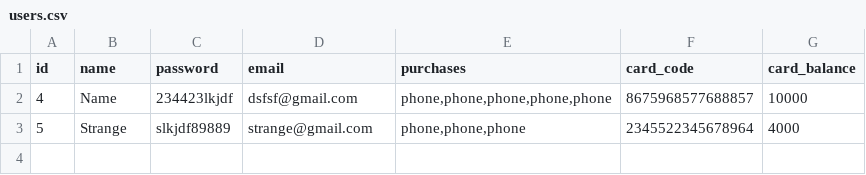
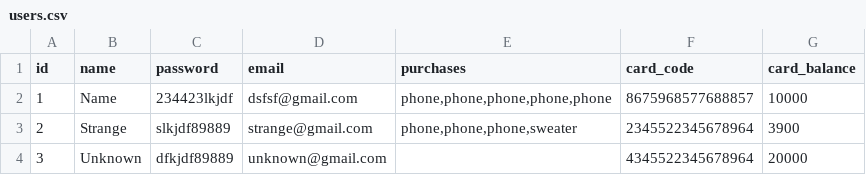
Before and after one commit to inforgstr/FSPR4-22, a CSV file: Semester_2/Lesson_26/lesson_26hw/users.csv, drawn as a sheet.

```diff
--- a/Semester_2/Lesson_26/lesson_26hw/users.csv
+++ b/Semester_2/Lesson_26/lesson_26hw/users.csv
@@ -1,3 +1,4 @@
 id;name;password;email;purchases;card_code;card_balance
-4;Name;234423lkjdf;dsfsf@gmail.com;phone,phone,phone,phone,phone;8675968577688857;10000
-5;Strange;slkjdf89889;strange@gmail.com;phone,phone,phone;2345522345678964;4000
+1;Name;234423lkjdf;dsfsf@gmail.com;phone,phone,phone,phone,phone;8675968577688857;10000
+2;Strange;slkjdf89889;strange@gmail.com;phone,phone,phone,sweater;2345522345678964;3900
+3;Unknown;dfkjdf89889;unknown@gmail.com;;4345522345678964;20000
```
Also changed, not shown: 4 other files.
